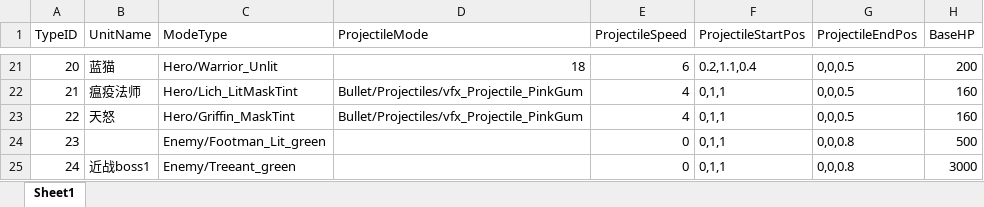
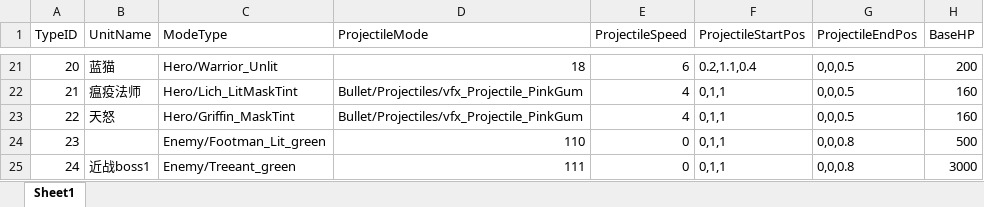
Before and after one commit to lvshiling/dotanet, an Excel workbook: bin/conf/units.xlsx, sheet Sheet1, drawn as a sheet; only a part is shown, gaps mark what is left out; values as stored, in another font and other column widths than the file's, no borders; the diff names each change by its address in the sheet, - before the commit and + after, or states it on an @@ line.

```diff
--- a/bin/conf/units.xlsx (sheet Sheet1)
+++ b/bin/conf/units.xlsx (sheet Sheet1)
-D24 (ProjectileMode): (empty)
+D24 (ProjectileMode): 110
-D25 (ProjectileMode): (empty)
+D25 (ProjectileMode): 111
```
Also changed, not shown: 5 other files.
